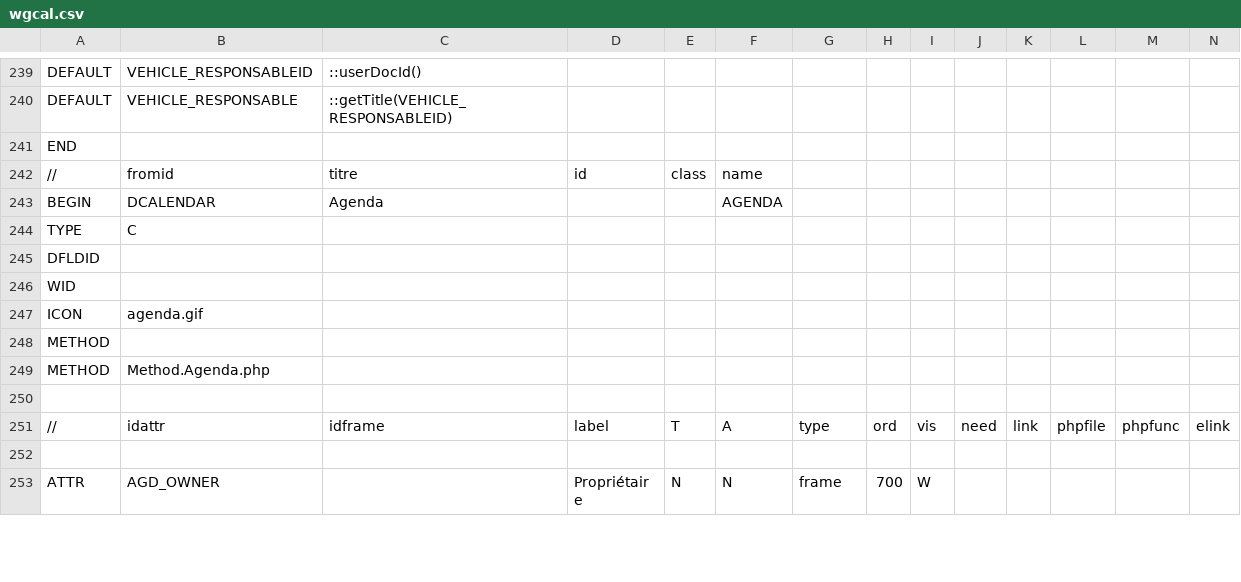
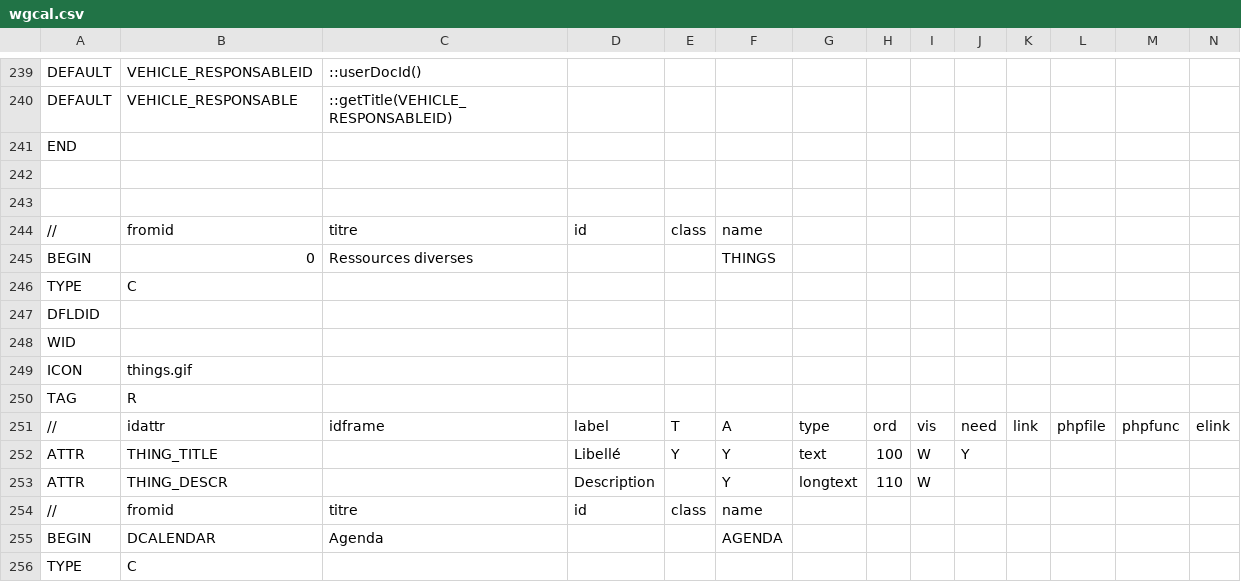
Before and after one commit to dynacase-labs/dynacase-thesaurus, a CSV file: wgcal/Families/wgcal.csv, drawn as a sheet; only a part is shown, gaps mark what is left out; the shorter side is filled out with more unchanged rows; rows hold the shown columns only; the diff names each change by its address in the sheet, - before the commit and + after, or states it on an @@ line.

Commit message:
*** empty log message ***

```diff
--- a/wgcal/Families/wgcal.csv
+++ b/wgcal/Families/wgcal.csv
+row 242: (empty)
+row 243: (empty)
+row 244: // | fromid | titre | id | class | name
+row 245: BEGIN | 0 | Ressources diverses |  |  | THINGS
+row 246: TYPE | C
+row 247: DFLDID
+row 248: WID
+row 249: ICON | things.gif
+row 250: TAG | R
+row 251: // | idattr | idframe | label | T | A | type | ord | vis | need | link | phpfile | phpfunc | elink
+row 252: ATTR | THING_TITLE |  | Libellé | Y | Y | text | 100 | W | Y
+row 253: ATTR | THING_DESCR |  | Description |  | Y | longtext | 110 | W
```
Also changed, not shown: 11 other files.
